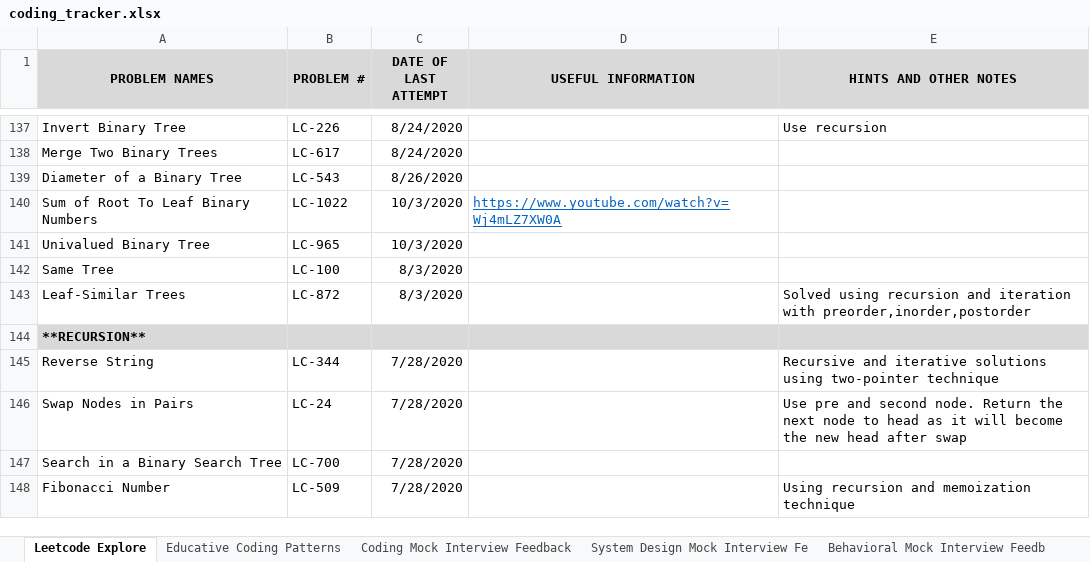
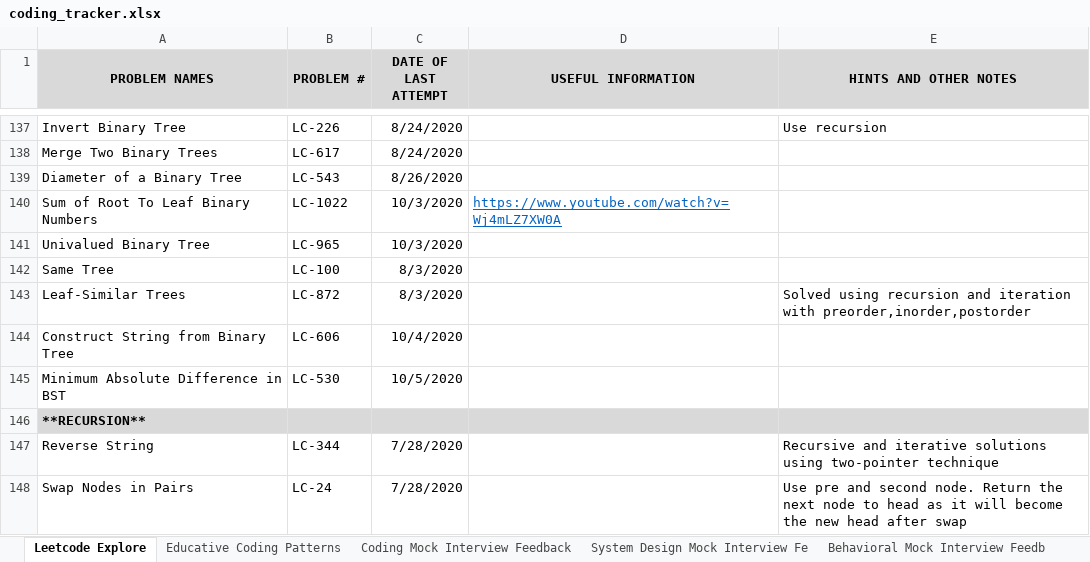
Before and after one commit to suhassrivats/Data-Structures-And-Algorithms-Implementation, an Excel workbook: coding_tracker.xlsx, sheet Leetcode Explore, drawn as a sheet; only a part is shown, gaps mark what is left out; the shorter side is filled out with more unchanged rows; values as stored, in another font and other column widths than the file's, no borders; the diff names each change by its address in the sheet, - before the commit and + after, or states it on an @@ line.

Commit message:
LC530_MinimumAbsoluteDifferenceInBST algorithm using preorder traversal

```diff
--- a/coding_tracker.xlsx (sheet Leetcode Explore)
+++ b/coding_tracker.xlsx (sheet Leetcode Explore)
+row 144: Construct String from Binary Tree | LC-606 | 10/4/2020
+row 145: Minimum Absolute Difference in BST | LC-530 | 10/5/2020
```
Also changed, not shown: 1 other file.
